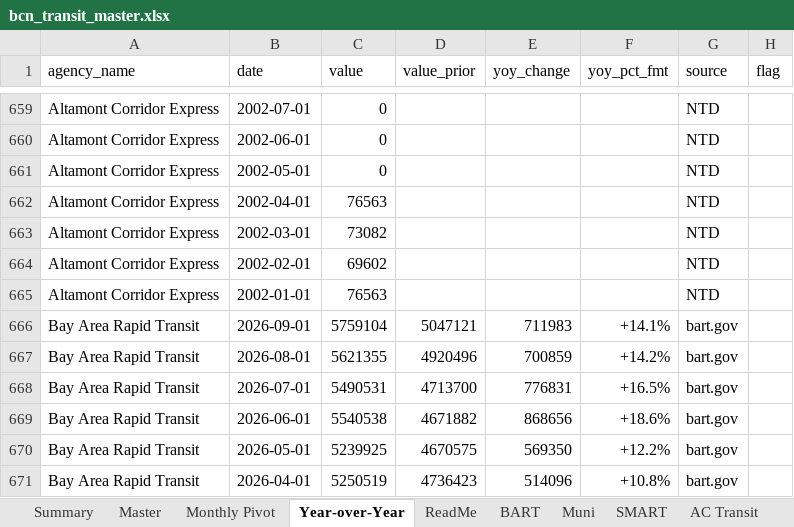
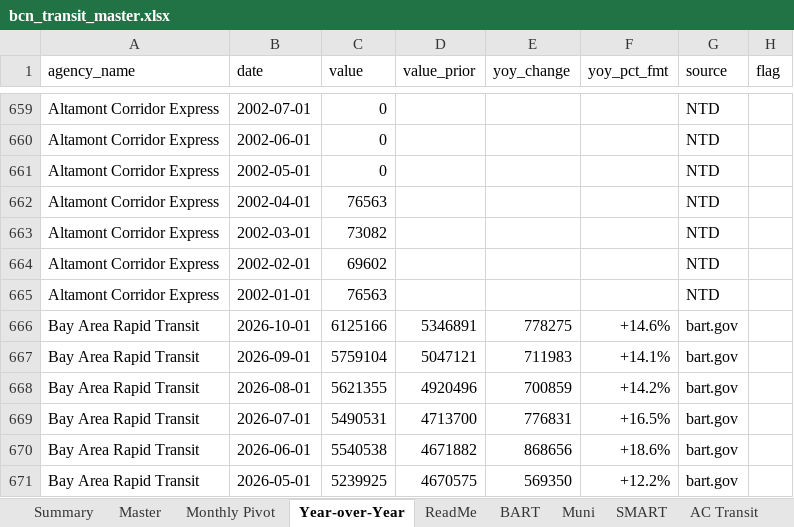
Before and after one commit to alariosjx/bcn-transit-tracker, an Excel workbook: data/public/bcn_transit_master.xlsx, sheet Year-over-Year, drawn as a sheet; only a part is shown, gaps mark what is left out; the shorter side is filled out with more unchanged rows; values as stored, in another font and other column widths than the file's, no cell formats; the diff names each change by its address in the sheet, - before the commit and + after, or states it on an @@ line.

Commit message:
chore: scrape bart 2026-11-02

```diff
--- a/data/public/bcn_transit_master.xlsx (sheet Year-over-Year)
+++ b/data/public/bcn_transit_master.xlsx (sheet Year-over-Year)
+row 666: Bay Area Rapid Transit | 2026-10-01 | 6125166 | 5346891 | 778275 | +14.6% | bart.gov
```
Also changed, not shown: sheet Master, sheet BART, sheet Summary, sheet Monthly Pivot, sheet ReadMe, cell formats, 30 other files.
